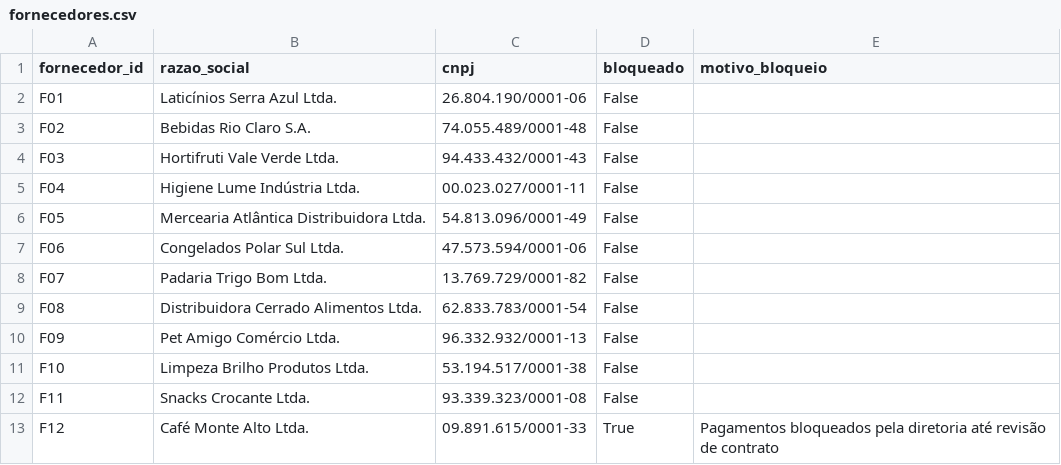
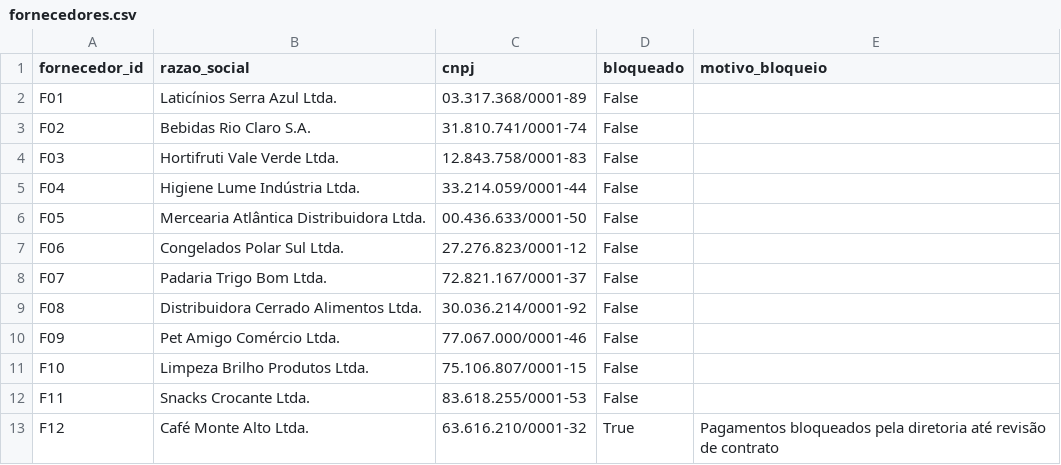
Before and after one commit to barte-ai-services/formacao-fde-case, a CSV file: dados/fornecedores.csv, drawn as a sheet.

```diff
--- a/dados/fornecedores.csv
+++ b/dados/fornecedores.csv
@@ -1,13 +1,13 @@
 fornecedor_id,razao_social,cnpj,bloqueado,motivo_bloqueio
-F01,Laticínios Serra Azul Ltda.,26.804.190/0001-06,False,
-F02,Bebidas Rio Claro S.A.,74.055.489/0001-48,False,
-F03,Hortifruti Vale Verde Ltda.,94.433.432/0001-43,False,
-F04,Higiene Lume Indústria Ltda.,00.023.027/0001-11,False,
-F05,Mercearia Atlântica Distribuidora Ltda.,54.813.096/0001-49,False,
-F06,Congelados Polar Sul Ltda.,47.573.594/0001-06,False,
-F07,Padaria Trigo Bom Ltda.,13.769.729/0001-82,False,
-F08,Distribuidora Cerrado Alimentos Ltda.,62.833.783/0001-54,False,
-F09,Pet Amigo Comércio Ltda.,96.332.932/0001-13,False,
-F10,Limpeza Brilho Produtos Ltda.,53.194.517/0001-38,False,
-F11,Snacks Crocante Ltda.,93.339.323/0001-08,False,
-F12,Café Monte Alto Ltda.,09.891.615/0001-33,True,Pagamentos bloqueados pela diretoria até revisão de contrato
+F01,Laticínios Serra Azul Ltda.,03.317.368/0001-89,False,
+F02,Bebidas Rio Claro S.A.,31.810.741/0001-74,False,
+F03,Hortifruti Vale Verde Ltda.,12.843.758/0001-83,False,
+F04,Higiene Lume Indústria Ltda.,33.214.059/0001-44,False,
+F05,Mercearia Atlântica Distribuidora Ltda.,00.436.633/0001-50,False,
+F06,Congelados Polar Sul Ltda.,27.276.823/0001-12,False,
+F07,Padaria Trigo Bom Ltda.,72.821.167/0001-37,False,
+F08,Distribuidora Cerrado Alimentos Ltda.,30.036.214/0001-92,False,
+F09,Pet Amigo Comércio Ltda.,77.067.000/0001-46,False,
+F10,Limpeza Brilho Produtos Ltda.,75.106.807/0001-15,False,
+F11,Snacks Crocante Ltda.,83.618.255/0001-53,False,
+F12,Café Monte Alto Ltda.,63.616.210/0001-32,True,Pagamentos bloqueados pela diretoria até revisão de contrato
```
Also changed, not shown: dados/notas.csv, 8 other files.
